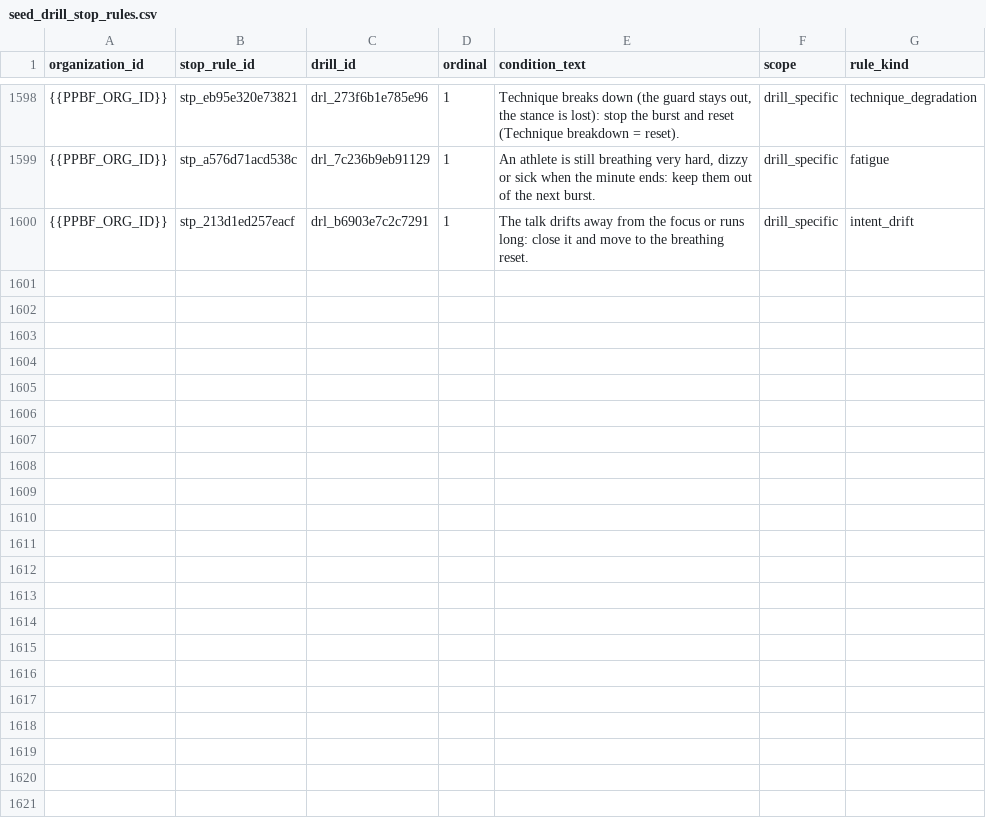
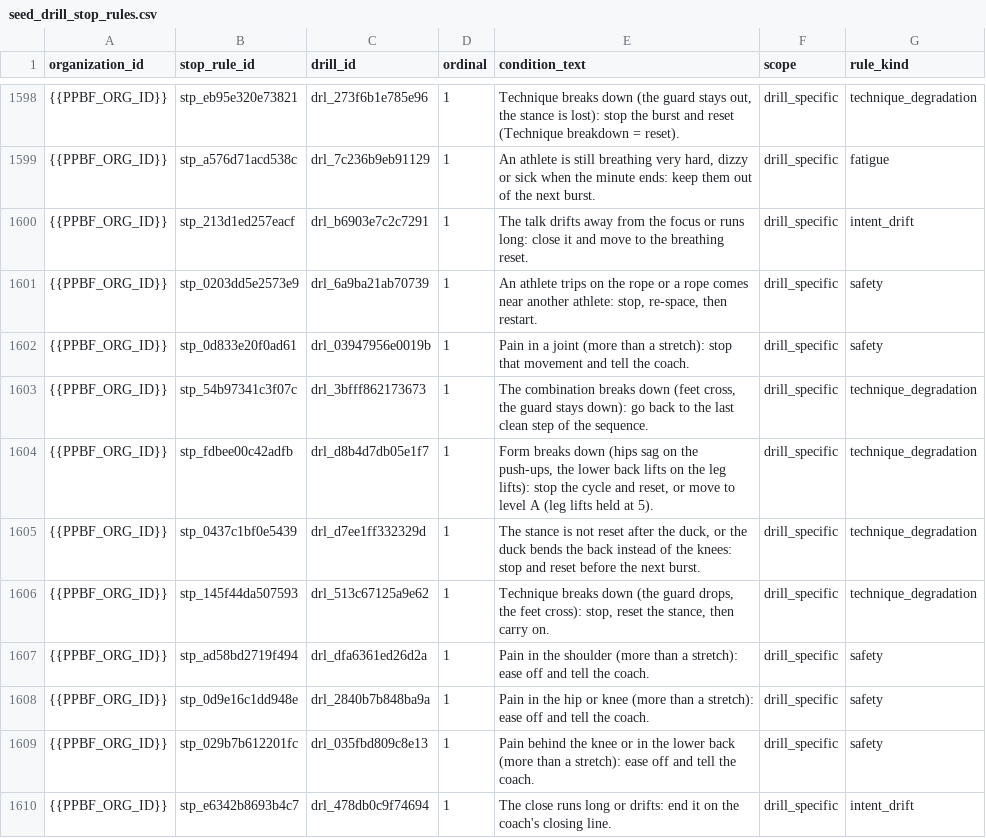
Before and after one commit to PunxsyProminence/ppbf-platform, a CSV file: apps/web/seed-data/drill-library/seed_drill_stop_rules.csv, drawn as a sheet; only a part is shown, gaps mark what is left out; the diff names each change by its address in the sheet, - before the commit and + after, or states it on an @@ line.

```diff
--- a/apps/web/seed-data/drill-library/seed_drill_stop_rules.csv
+++ b/apps/web/seed-data/drill-library/seed_drill_stop_rules.csv
+row 1601: {{PPBF_ORG_ID}} | stp_0203dd5e2573e9 | drl_6a9ba21ab70739 | 1 | An athlete trips on the rope or a rope comes near another athlete: stop, re-space, then restart. | drill_specific | safety
+row 1602: {{PPBF_ORG_ID}} | stp_0d833e20f0ad61 | drl_03947956e0019b | 1 | Pain in a joint (more than a stretch): stop that movement and tell the coach. | drill_specific | safety
+row 1603: {{PPBF_ORG_ID}} | stp_54b97341c3f07c | drl_3bfff862173673 | 1 | The combination breaks down (feet cross, the guard stays down): go back to the last clean step of the sequence. | drill_specific | technique_degradation
+row 1604: {{PPBF_ORG_ID}} | stp_fdbee00c42adfb | drl_d8b4d7db05e1f7 | 1 | Form breaks down (hips sag on the push-ups, the lower back lifts on the leg lifts): stop the cycle and reset, or move to level A (leg lifts held at 5). | drill_specific | technique_degradation
+row 1605: {{PPBF_ORG_ID}} | stp_0437c1bf0e5439 | drl_d7ee1ff332329d | 1 | The stance is not reset after the duck, or the duck bends the back instead of the knees: stop and reset before the next burst. | drill_specific | technique_degradation
+row 1606: {{PPBF_ORG_ID}} | stp_145f44da507593 | drl_513c67125a9e62 | 1 | Technique breaks down (the guard drops, the feet cross): stop, reset the stance, then carry on. | drill_specific | technique_degradation
+row 1607: {{PPBF_ORG_ID}} | stp_ad58bd2719f494 | drl_dfa6361ed26d2a | 1 | Pain in the shoulder (more than a stretch): ease off and tell the coach. | drill_specific | safety
+row 1608: {{PPBF_ORG_ID}} | stp_0d9e16c1dd948e | drl_2840b7b848ba9a | 1 | Pain in the hip or knee (more than a stretch): ease off and tell the coach. | drill_specific | safety
+row 1609: {{PPBF_ORG_ID}} | stp_029b7b612201fc | drl_035fbd809c8e13 | 1 | Pain behind the knee or in the lower back (more than a stretch): ease off and tell the coach. | drill_specific | safety
+row 1610: {{PPBF_ORG_ID}} | stp_e6342b8693b4c7 | drl_478db0c9f74694 | 1 | The close runs long or drifts: end it on the coach's closing line. | drill_specific | intent_drift
```
Also changed, not shown: apps/web/seed-data/drill-library/seed_drill_cues.csv, apps/web/seed-data/drill-library/seed_drill_scale_levels.csv, 10 other files.
